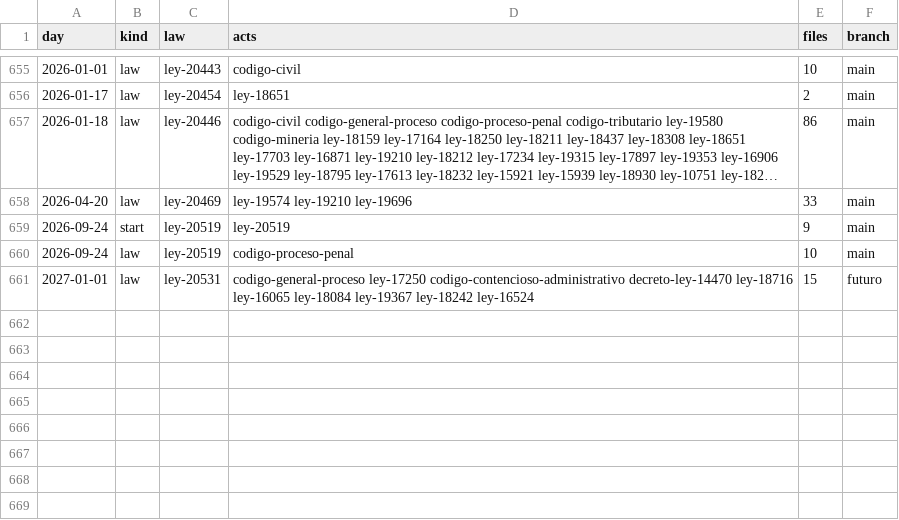
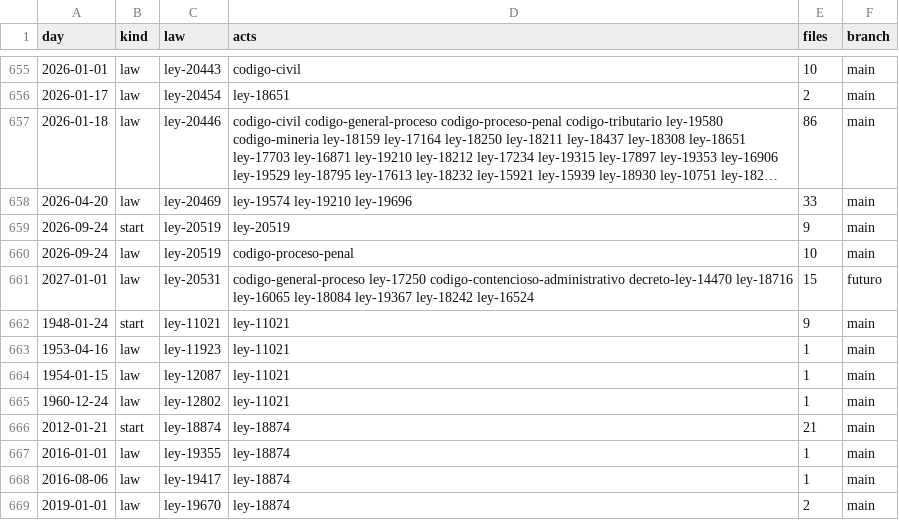
Before and after one commit to lexifina/uruguay-law, a CSV file: data/commits.csv, drawn as a sheet; only a part is shown, gaps mark what is left out; long unchanged cells end in ….

Commit message:
Documentation, tables, tools and REPRODUCE.md
Appended 8 commits to 91222c4cd277; corpus sha256 f0b769b9ba2219257d6e6d6482de04e2453d6a96fba09149d62773379c694daf, data retrieved 2026-11-02.

```diff
--- a/data/commits.csv
+++ b/data/commits.csv
@@ -661 +661,9 @@ day,kind,law,acts,files,branch
 2027-01-01,law,ley-20531,codigo-general-proceso ley-17250 codigo-contencioso-administrativo decreto-ley-14470 ley-18716 ley-16065 ley-18084 ley-19367 ley-18242 ley-16524,15,futuro
+1948-01-24,start,ley-11021,ley-11021,9,main
+1953-04-16,law,ley-11923,ley-11021,1,main
+1954-01-15,law,ley-12087,ley-11021,1,main
+1960-12-24,law,ley-12802,ley-11021,1,main
+2012-01-21,start,ley-18874,ley-18874,21,main
+2016-01-01,law,ley-19355,ley-18874,1,main
+2016-08-06,law,ley-19417,ley-18874,1,main
+2019-01-01,law,ley-19670,ley-18874,2,main
```
Also changed, not shown: data/laws.csv, 8 other files.
